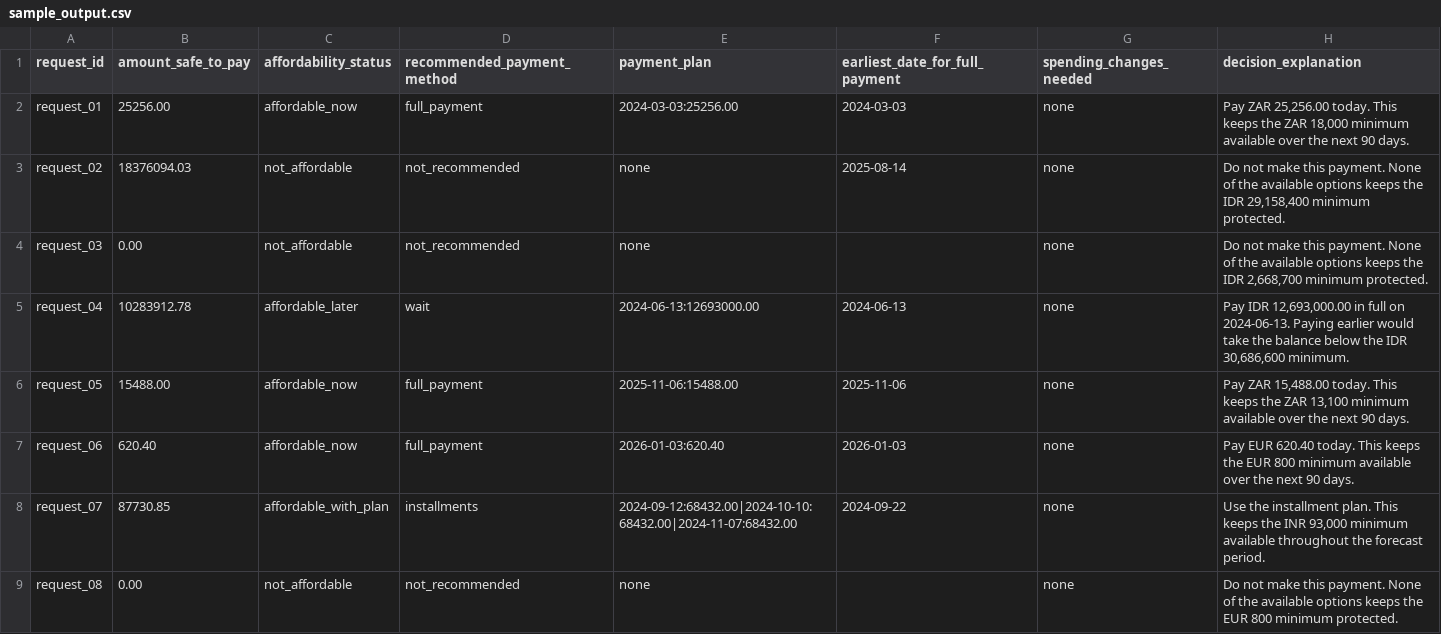
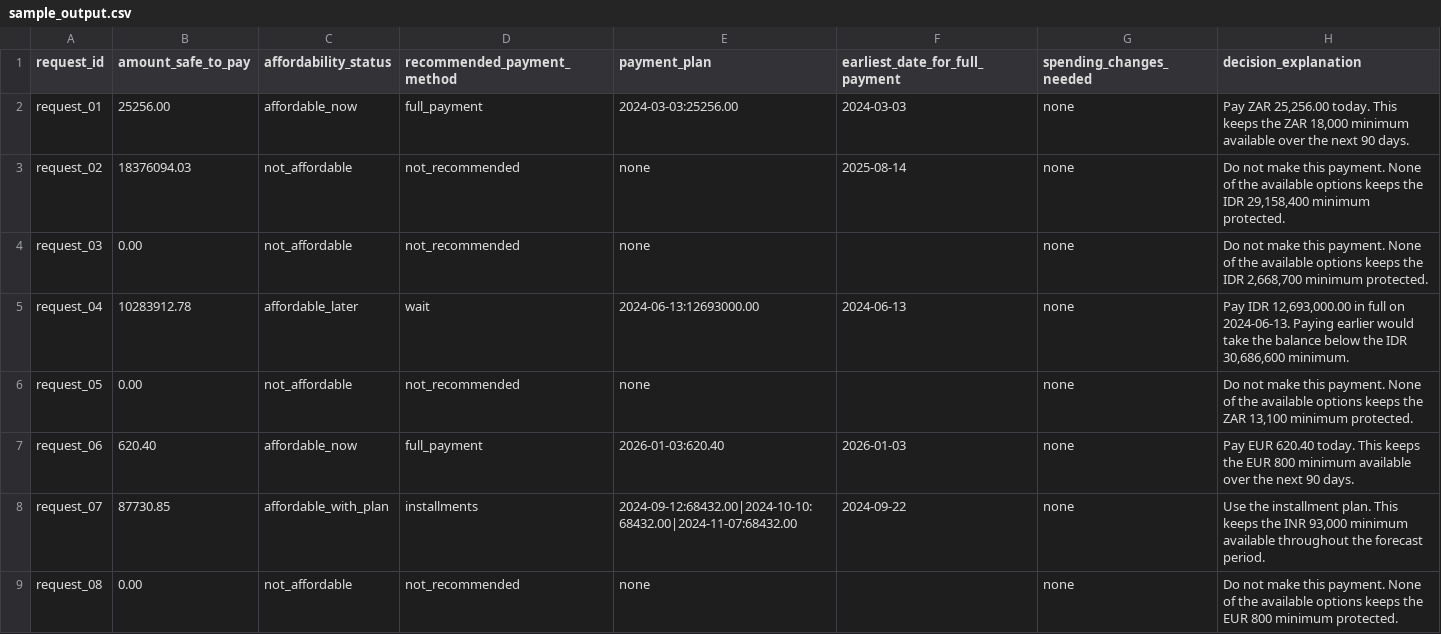
Before and after one commit to Archit-01/hackerrank-orchestrate-september26, a CSV file: code/evaluation/sample_output.csv, drawn as a sheet; only a part is shown.

```diff
--- a/code/evaluation/sample_output.csv
+++ b/code/evaluation/sample_output.csv
@@ -5,3 +5,3 @@ request_03,0.00,not_affordable,not_recommended,none,,none,"Do not make this paym
 request_04,10283912.78,affordable_later,wait,2024-06-13:12693000.00,2024-06-13,none,"Pay IDR 12,693,000.00 in full on 2024-06-13. Paying earlier would take the balance below the IDR 30,686,600 minimum."
-request_05,15488.00,affordable_now,full_payment,2025-11-06:15488.00,2025-11-06,none,"Pay ZAR 15,488.00 today. This keeps the ZAR 13,100 minimum available over the next 90 days."
+request_05,0.00,not_affordable,not_recommended,none,,none,"Do not make this payment. None of the available options keeps the ZAR 13,100 minimum protected."
 request_06,620.40,affordable_now,full_payment,2026-01-03:620.40,2026-01-03,none,Pay EUR 620.40 today. This keeps the EUR 800 minimum available over the next 90 days.
```
Also changed, not shown: 10 other files.
